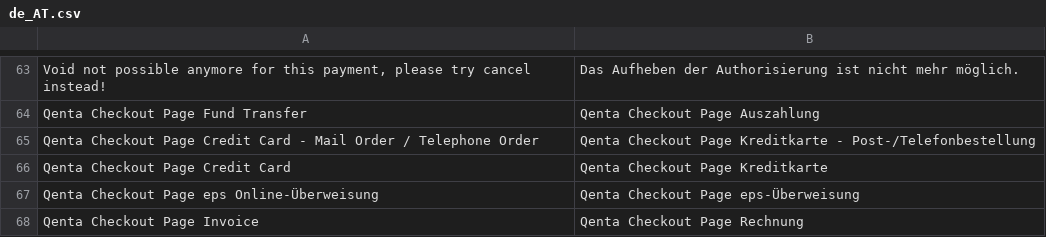
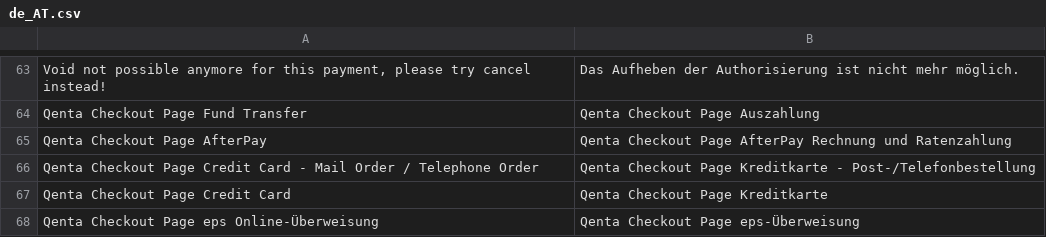
Before and after one commit to qenta-cee/magento2-qcp, a CSV file: i18n/de_AT.csv, drawn as a sheet; only a part is shown, gaps mark what is left out; the shorter side is filled out with more unchanged rows; the diff names each change by its address in the sheet, - before the commit and + after, or states it on an @@ line.

Commit message:
Add AfterPay

```diff
--- a/i18n/de_AT.csv
+++ b/i18n/de_AT.csv
+row 65: Qenta Checkout Page AfterPay | Qenta Checkout Page AfterPay Rechnung und Ratenzahlung
```
Also changed, not shown: i18n/de_DE.csv, 8 other files.
